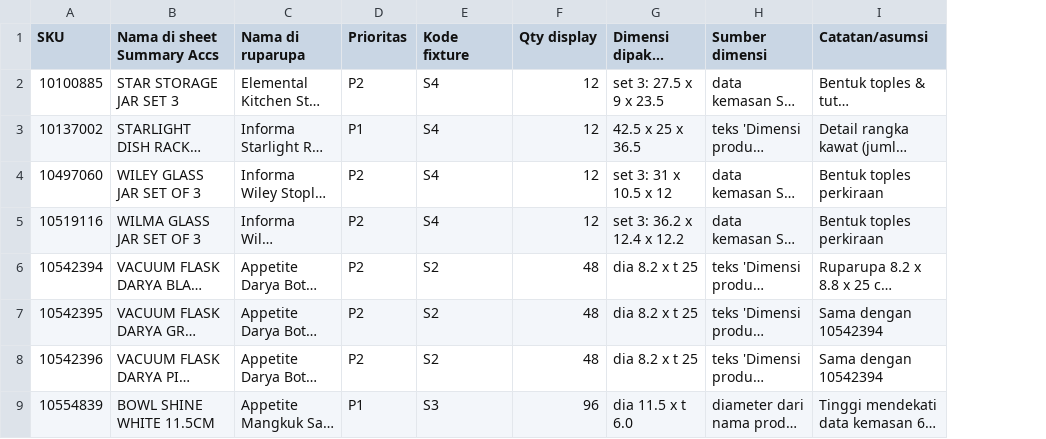
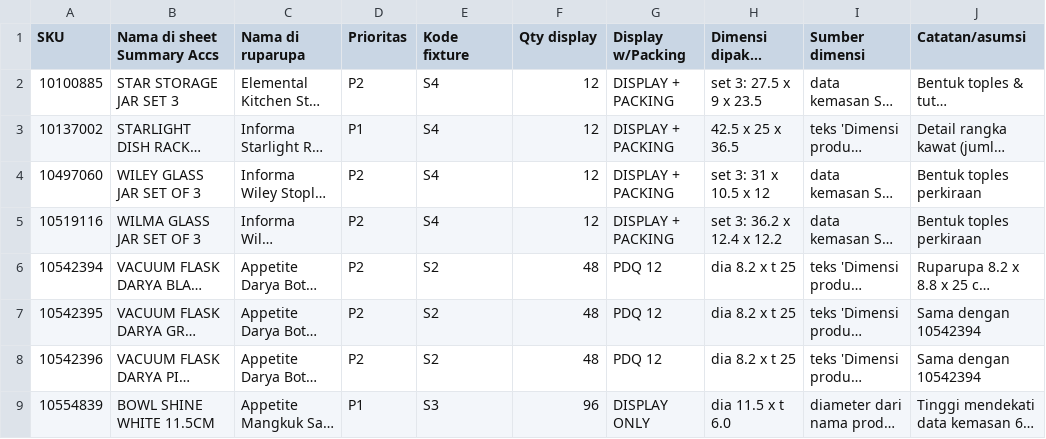
Before and after one commit to eriehermawan-hci/Testing-Erie, a CSV file: renders/makan-minum/_manifest.csv, drawn as a sheet; only a part is shown; long unchanged cells end in …; the diff names each change by its address in the sheet, - before the commit and + after, or states it on an @@ line.

```diff
--- a/renders/makan-minum/_manifest.csv
+++ b/renders/makan-minum/_manifest.csv
+column G (Display w/Packing), rows 2-9: DISPLAY + PACKING | DISPLAY + PACKING | DISPLAY + PACKING | DISPLAY + PACKING | PDQ 12 | PDQ 12 | PDQ 12 | DISPLAY ONLY
```
Also changed, not shown: 14 other files.
